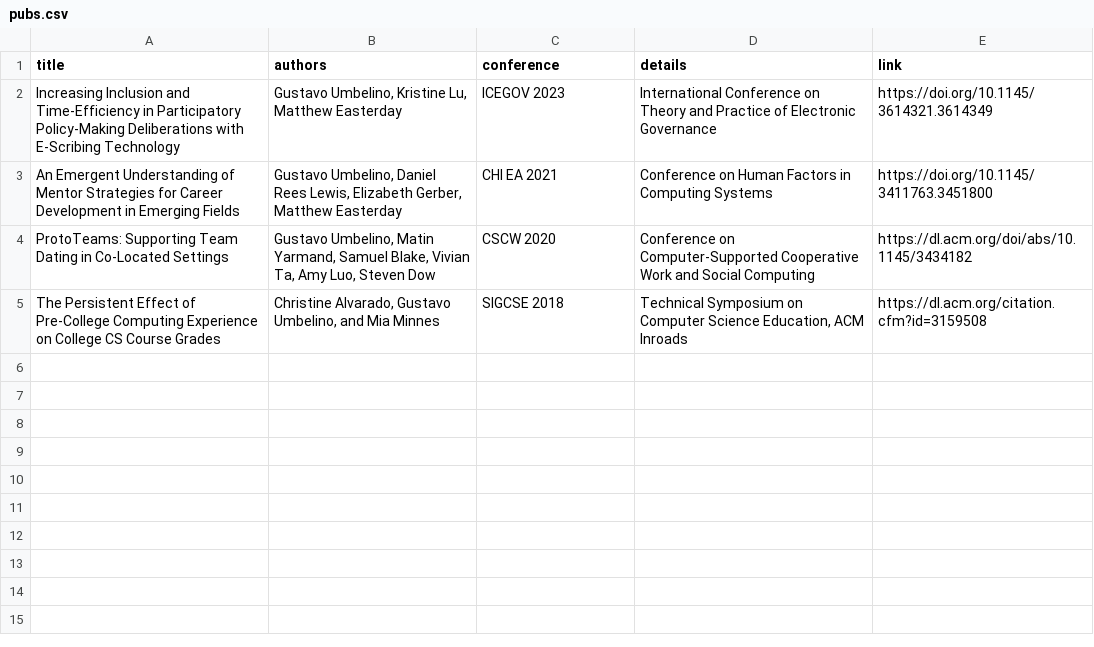
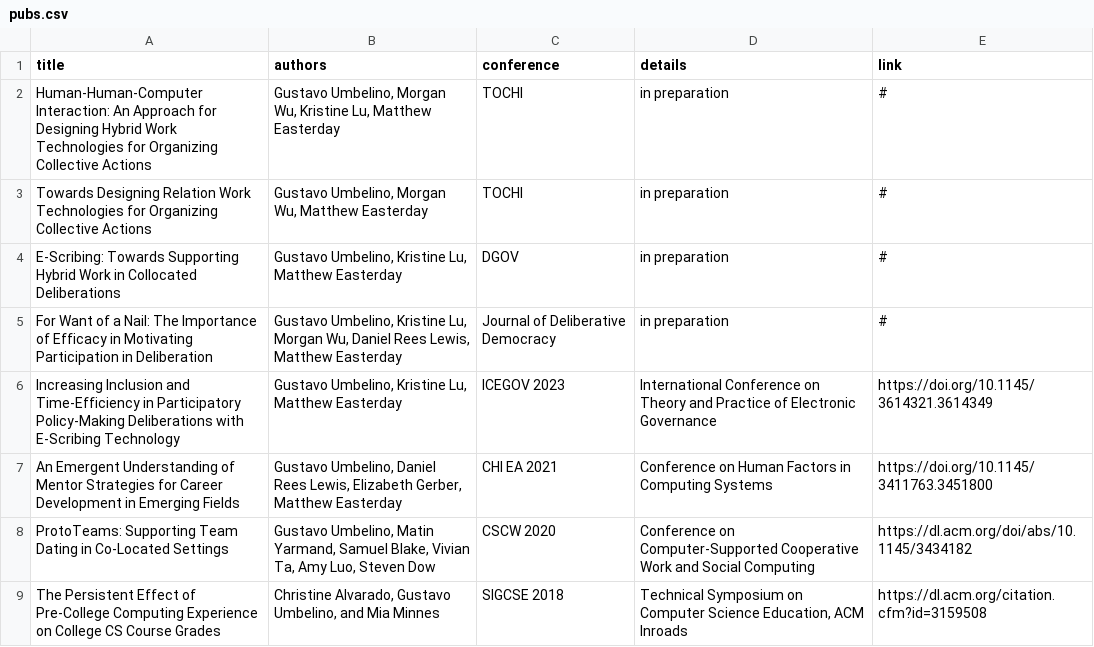
Before and after one commit to gumbelino/gumbelino.github.io, a CSV file: assets/pubs.csv, drawn as a sheet.

```diff
--- a/assets/pubs.csv
+++ b/assets/pubs.csv
@@ -1,2 +1,6 @@
 title,authors,conference,details,link
+Human-Human-Computer Interaction: An Approach for Designing Hybrid Work Technologies for Organizing Collective Actions,"Gustavo Umbelino, Morgan Wu, Kristine Lu, Matthew Easterday",TOCHI,in preparation,#
+Towards Designing Relation Work Technologies for Organizing Collective Actions,"Gustavo Umbelino, Morgan Wu, Matthew Easterday",TOCHI,in preparation,#
+E-Scribing: Towards Supporting Hybrid Work in Collocated Deliberations,"Gustavo Umbelino, Kristine Lu, Matthew Easterday",DGOV,in preparation,#
+For Want of a Nail: The Importance of Efficacy in Motivating Participation in Deliberation,"Gustavo Umbelino, Kristine Lu, Morgan Wu, Daniel Rees Lewis, Matthew Easterday",Journal of Deliberative Democracy,in preparation,#
 Increasing Inclusion and Time-Efficiency in Participatory Policy-Making Deliberations with E-Scribing Technology,"Gustavo Umbelino, Kristine Lu, Matthew Easterday",ICEGOV 2023,International Conference on Theory and Practice of Electronic Governance,https://doi.org/10.1145/3614321.3614349
```
Also changed, not shown: 2 other files.
